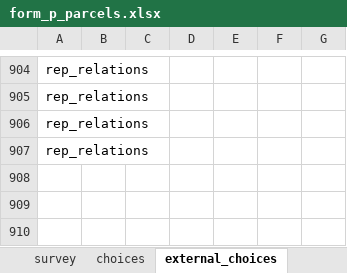
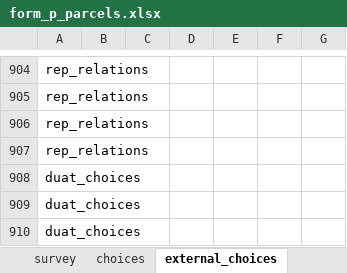
Before and after one commit to TerraFirmaMozambique/odk_forms_land_at_scale, an Excel workbook: xlsx/CaVaTeCo/form_p_parcels.xlsx, sheet external_choices, drawn as a sheet; only a part is shown, gaps mark what is left out; values as stored, in another font and other column widths than the file's, no borders; the diff names each change by its address in the sheet, - before the commit and + after, or states it on an @@ line.

```diff
--- a/xlsx/CaVaTeCo/form_p_parcels.xlsx (sheet external_choices)
+++ b/xlsx/CaVaTeCo/form_p_parcels.xlsx (sheet external_choices)
+row 908: duat_choices
+row 909: duat_choices
+row 910: duat_choices
```
Also changed, not shown: sheet survey, sheet settings, xlsx/CaVaTeCo/form_b_lideres.xlsx, xlsx/CaVaTeCo/form_g_registo_membros.xlsx, 16 other files.
